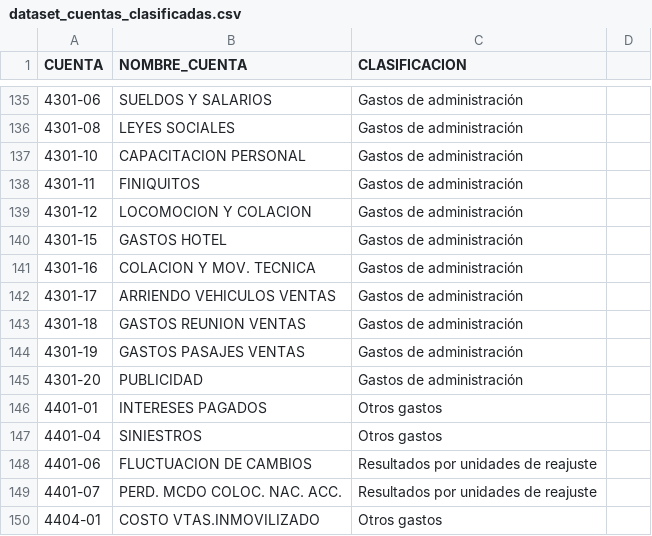
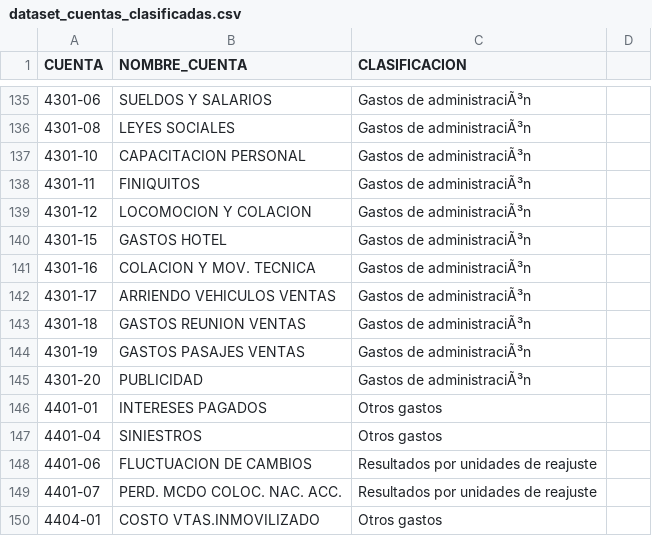
Before and after one commit to Carlitros0101/Dataset, a CSV file: dataset_cuentas_clasificadas.csv, drawn as a sheet; only a part is shown, gaps mark what is left out; the diff covers the shown part only; the diff names each change by its address in the sheet, - before the commit and + after, or states it on an @@ line.

```diff
--- a/dataset_cuentas_clasificadas.csv
+++ b/dataset_cuentas_clasificadas.csv
-C135:C145 (CLASIFICACION): Gastos de administración
+C135:C145 (CLASIFICACION): Gastos de administraciÃ³n
```
Also changed, not shown: 47 edited cells elsewhere in this file.
